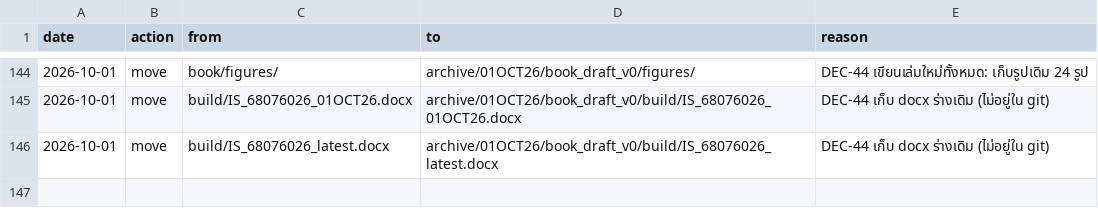
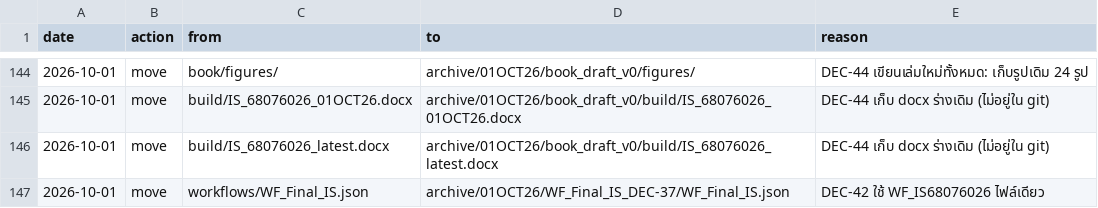
Before and after one commit to porlizm/IS68076026, a CSV file: archive/MOVE_LOG.csv, drawn as a sheet; only a part is shown, gaps mark what is left out; the diff names each change by its address in the sheet, - before the commit and + after, or states it on an @@ line.

```diff
--- a/archive/MOVE_LOG.csv
+++ b/archive/MOVE_LOG.csv
+row 147: 2026-10-01 | move | workflows/WF_Final_IS.json | archive/01OCT26/WF_Final_IS_DEC-37/WF_Final_IS.json | DEC-42 ใช้ WF_IS68076026 ไฟล์เดียว
```
Also changed, not shown: evidence/run_local/table_C1.csv, 45 other files.
